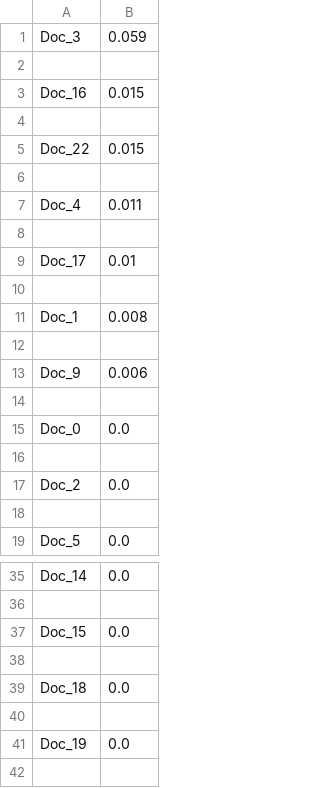
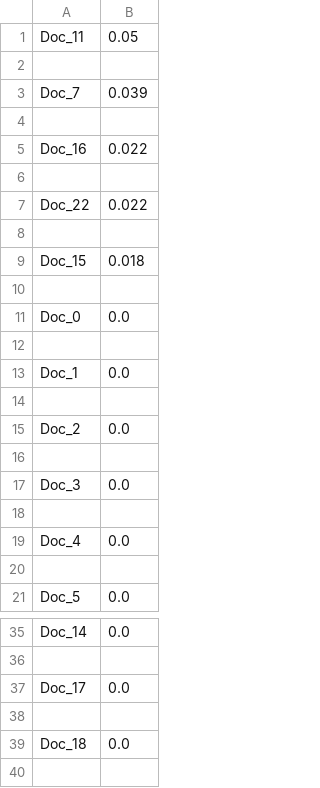
Before and after one commit to EishaMazhar/IR_Assignment1-VSM-tfidf, a CSV file: CosineSimilarities_Output.csv, drawn as a sheet; only a part is shown, gaps mark what is left out; the shorter side is filled out with more unchanged rows; the diff covers the shown part only.

```diff
--- a/CosineSimilarities_Output.csv
+++ b/CosineSimilarities_Output.csv
@@ -1,14 +1,10 @@
-Doc_3,0.059
+Doc_11,0.05
 
-Doc_16,0.015
+Doc_7,0.039
 
-Doc_22,0.015
+Doc_16,0.022
 
-Doc_4,0.011
+Doc_22,0.022
 
-Doc_17,0.01
-
-Doc_1,0.008
-
-Doc_9,0.006
+Doc_15,0.018
 
@@ -16,3 +12,9 @@ Doc_0,0.0
 
+Doc_1,0.0
+
 Doc_2,0.0
+
+Doc_3,0.0
+
+Doc_4,0.0
 
@@ -36,3 +36,3 @@ Doc_14,0.0
 
-Doc_15,0.0
+Doc_17,0.0
 
```
Also changed, not shown: 2 added rows and 4 removed rows elsewhere in this file, 4 other files.
